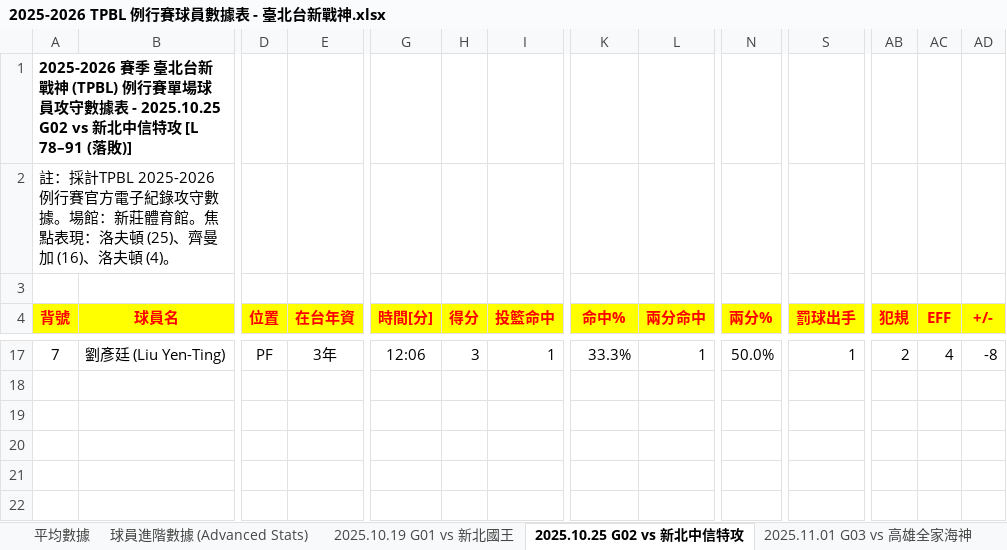
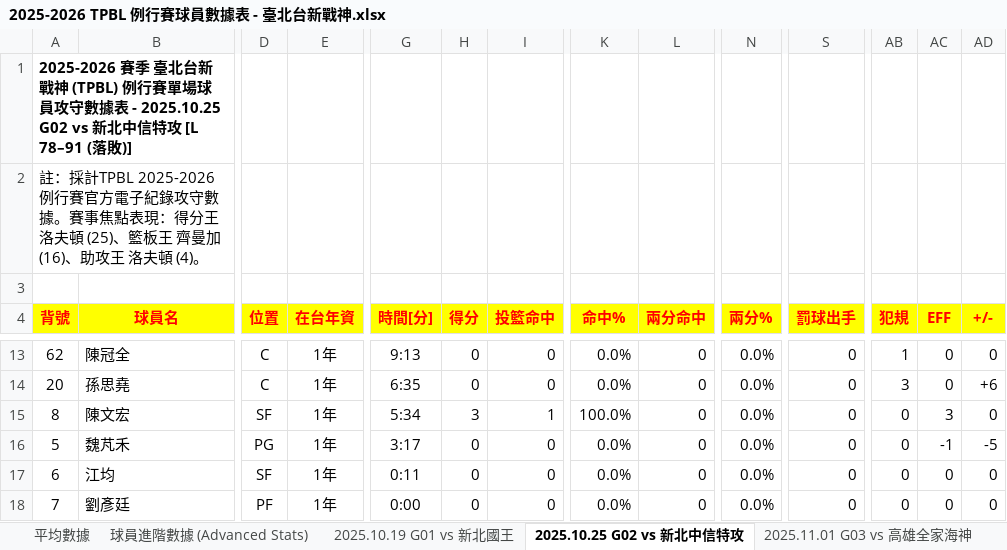
Before and after one commit to frankoilking1980-lgtm/tpbl-stats, an Excel workbook: data/season2025/2025-2026 TPBL 例行賽球員數據表 - 臺北台新戰神.xlsx, sheet 2025.10.25 G02 vs 新北中信特攻, drawn as a sheet; only a part is shown, gaps mark what is left out; values as stored, in another font and other column widths than the file's, no borders; addresses are those after the commit; rows hold the shown columns only; the diff covers the shown part only; the diff names each change by its address in the sheet, - before the commit and + after, or states it on an @@ line.

```diff
--- a/data/season2025/2025-2026 TPBL 例行賽球員數據表 - 臺北台新戰神.xlsx (sheet 2025.10.25 G02 vs 新北中信特攻)
+++ b/data/season2025/2025-2026 TPBL 例行賽球員數據表 - 臺北台新戰神.xlsx (sheet 2025.10.25 G02 vs 新北中信特攻)
-A2 (背號): …守數據。場館：新莊體育館。焦點表現：洛夫頓 (25)、齊曼加 (16)、洛夫頓…
+A2 (背號): …守數據。賽事焦點表現：得分王 洛夫頓 (25)、籃板王 齊曼加 (16)、助攻王 洛夫頓…
-A13 (背號): 7
+A13 (背號): 62
-B13 (球員名): 劉彥廷 (Liu Yen-Ting)
+B13 (球員名): 陳冠全
-D13 (位置): PF
+D13 (位置): C
-E13 (在台年資): 3年
+E13 (在台年資): 1年
-G13 (時間[分]): 12:06
+G13 (時間[分]): 9:13
-H13 (得分): 3
+H13 (得分): 0
-I13 (投籃命中): 1
+I13 (投籃命中): 0
-K13 (命中%): 33.3%
+K13 (命中%): 0.0%
-L13 (兩分命中): 1
+L13 (兩分命中): 0
-N13 (兩分%): 50.0%
+N13 (兩分%): 0.0%
-S13 (罰球出手): 1
+S13 (罰球出手): 0
-AB13 (犯規): 2
+AB13 (犯規): 1
-AC13 (EFF): 4
+AC13 (EFF): 0
-AD13 (+/-): -8
+AD13 (+/-): 0
+row 14: 20 | 孫思堯 | C | 1年 | 6:35 | 0 | 0 | 0.0% | 0 | 0.0% | 0 | 3 | 0 | +6
+row 15: 8 | 陳文宏 | SF | 1年 | 5:34 | 3 | 1 | 100.0% | 0 | 0.0% | 0 | 0 | 3 | 0
+row 16: 5 | 魏芃禾 | PG | 1年 | 3:17 | 0 | 0 | 0.0% | 0 | 0.0% | 0 | 0 | -1 | -5
+row 17: 6 | 江均 | SF | 1年 | 0:11 | 0 | 0 | 0.0% | 0 | 0.0% | 0 | 0 | 0 | 0
+row 18: 7 | 劉彥廷 | PF | 1年 | 0:00 | 0 | 0 | 0.0% | 0 | 0.0% | 0 | 0 | 0 | 0
```
Also changed, not shown: 8 added rows, 12 removed rows and 4 edited cells elsewhere in this sheet, sheet 2025.10.19 G01 vs 新北國王, sheet 2026.02.07 G20 vs 新北國王, sheet 2026.04.26 G35 vs 新北中信特攻, sheet 2025.11.01 G03 vs 高雄全家海神, sheet 2026.04.12 G32 vs 高雄全家海神, sheet 2026.02.08 G21 vs 福爾摩沙夢想家, 29 more sheets, data/season2025/2025-2026 TPBL 例行賽球員數據表 - 新北中信特攻.xlsx, data/season2025/2025-2026 TPBL 例行賽球員數據表 - 新北國王.xlsx, 4 other files.
